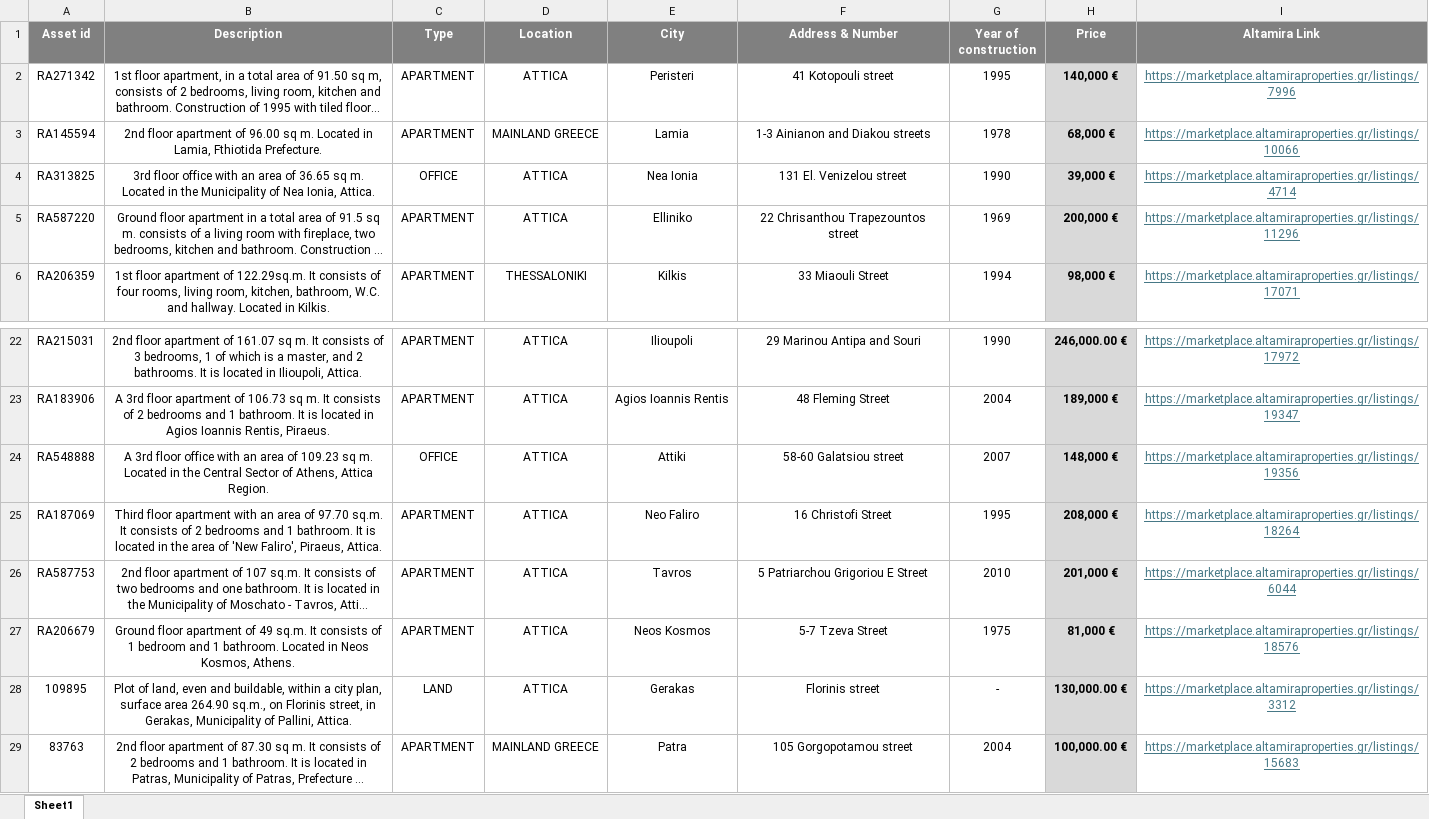
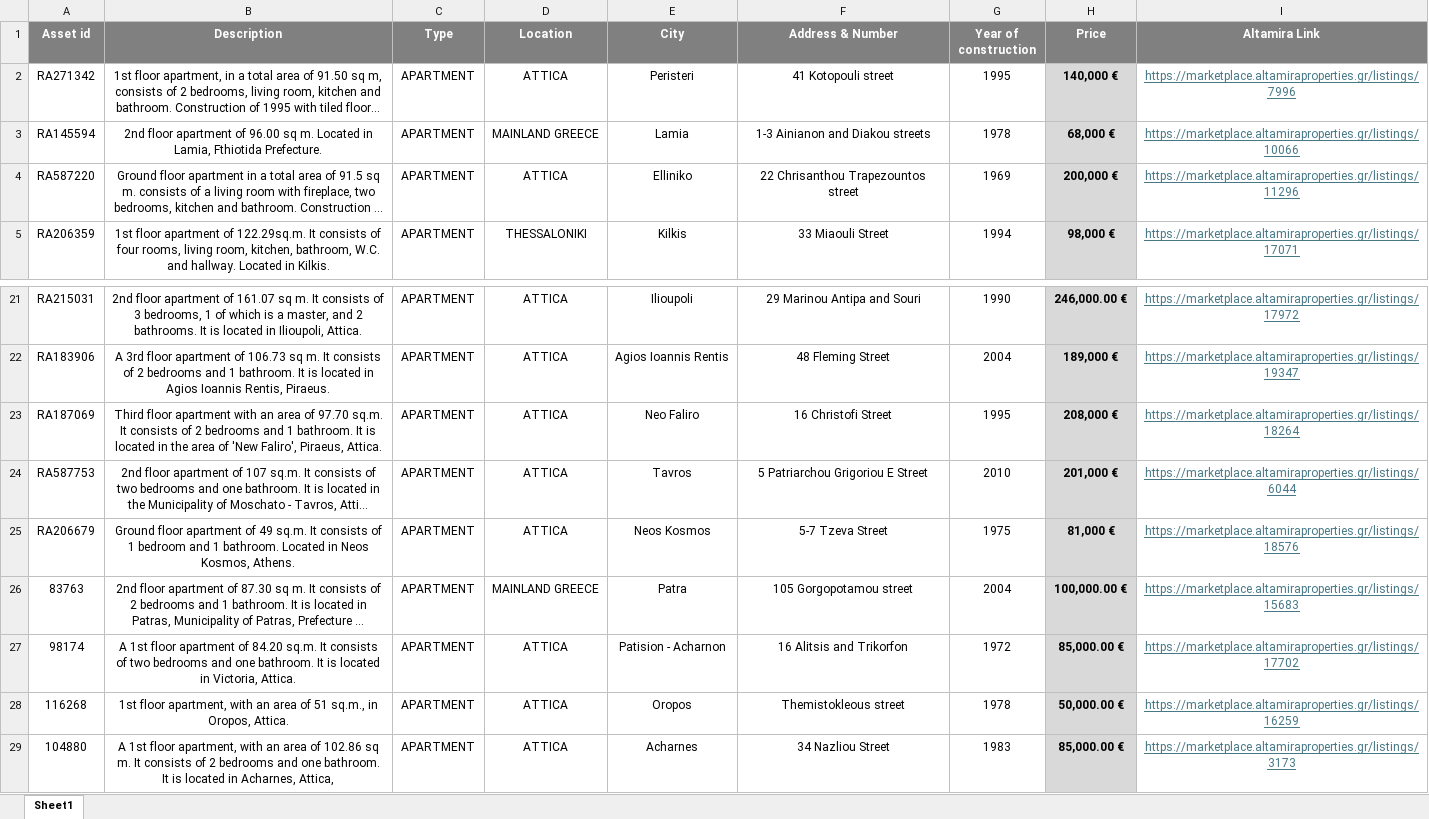
Before and after one commit to mifmif1/RealEstateAI, an Excel workbook: excel_db/sources/Available properties DVG 28.11.xlsx, sheet Sheet1, drawn as a sheet; only a part is shown, gaps mark what is left out; the shorter side is filled out with more unchanged rows; long unchanged cells end in …; values as stored, in another font and other column widths than the file's, no borders; the diff names each change by its address in the sheet, - before the commit and + after, or states it on an @@ line.

```diff
--- a/excel_db/sources/Available properties DVG 28.11.xlsx (sheet Sheet1)
+++ b/excel_db/sources/Available properties DVG 28.11.xlsx (sheet Sheet1)
-row 4: RA313825 | 3rd floor office with an area of 36.65 sq m. Located in the Municipality of Nea Ionia, Attica. | OFFICE | ATTICA | Nea Ionia | 131 El. Venizelou street | 1990 | 39,000 € | https://marketplace.altamiraproperties.gr/listings/4714
-row 24: RA548888 | Α 3rd floor office with an area of 109.23 sq m. Located in the Central Sector of Athens, Attica Region. | OFFICE | ATTICA | Attiki | 58-60 Galatsiou street | 2007 | 148,000 € | https://marketplace.altamiraproperties.gr/listings/19356
-row 28: 109895 | Plot of land, even and buildable, within a city plan, surface area 264.90 sq.m., on Florinis street, in Gerakas, Municipality of Pallini, Attica. | LAND | ATTICA | Gerakas | Florinis street | - | 130,000.00 € | https://marketplace.altamiraproperties.gr/listings/3312
```
Also changed, not shown: excel_db/all_assets.xlsx, 1 other file.
